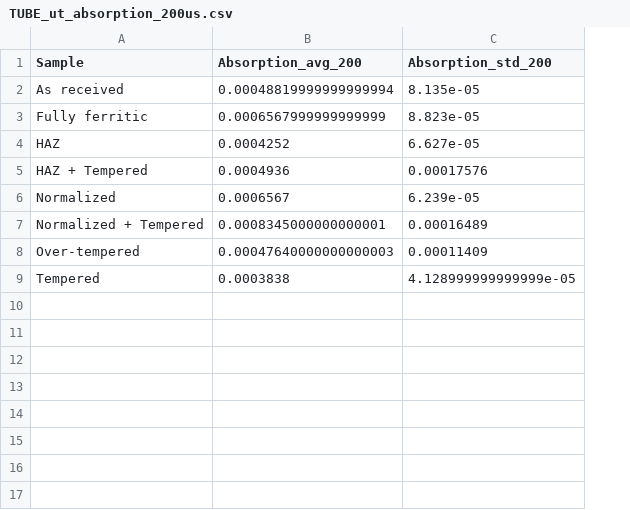
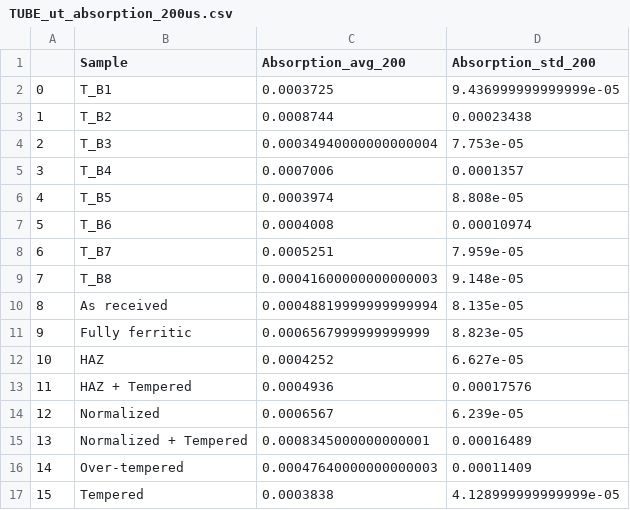
Before and after one commit to Marie-anneMawhin/Oct20_EPRI, a CSV file: Task1/Data/Intermediate_data/TUBE_ut_absorption_200us.csv, drawn as a sheet; the diff names each change by its address in the sheet, - before the commit and + after, or states it on an @@ line.

```diff
--- a/Task1/Data/Intermediate_data/TUBE_ut_absorption_200us.csv
+++ b/Task1/Data/Intermediate_data/TUBE_ut_absorption_200us.csv
+column A, rows 10-17: 8 | 9 | 10 | 11 | 12 | 13 | 14 | 15
+row 2: 0 | T_B1 | 0.0003725 | 9.436999999999999e-05
+row 3: 1 | T_B2 | 0.0008744 | 0.00023438
+row 4: 2 | T_B3 | 0.00034940000000000004 | 7.753e-05
+row 5: 3 | T_B4 | 0.0007006 | 0.0001357
+row 6: 4 | T_B5 | 0.0003974 | 8.808e-05
+row 7: 5 | T_B6 | 0.0004008 | 0.00010974
+row 8: 6 | T_B7 | 0.0005251 | 7.959e-05
+row 9: 7 | T_B8 | 0.00041600000000000003 | 9.148e-05
```
Also changed, not shown: Task1/Data/Intermediate_data/TUBE_ut_absorption_500us.csv, Task1/Data/Intermediate_data/TUBE_ut_absorption_50us.csv, 5 other files.
